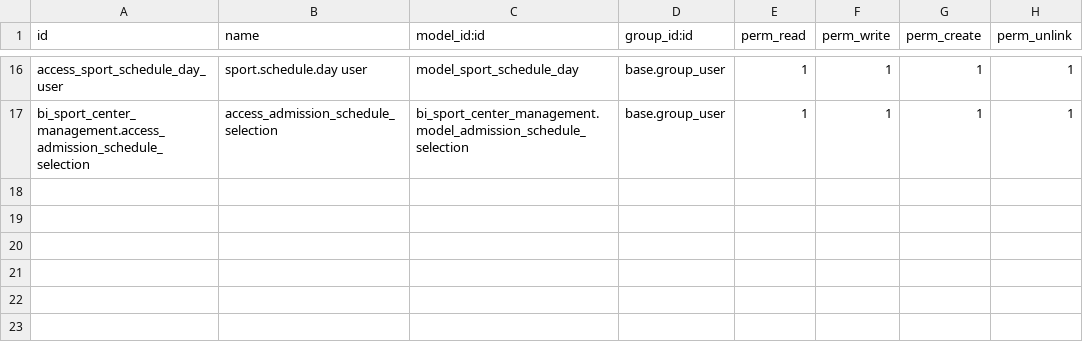
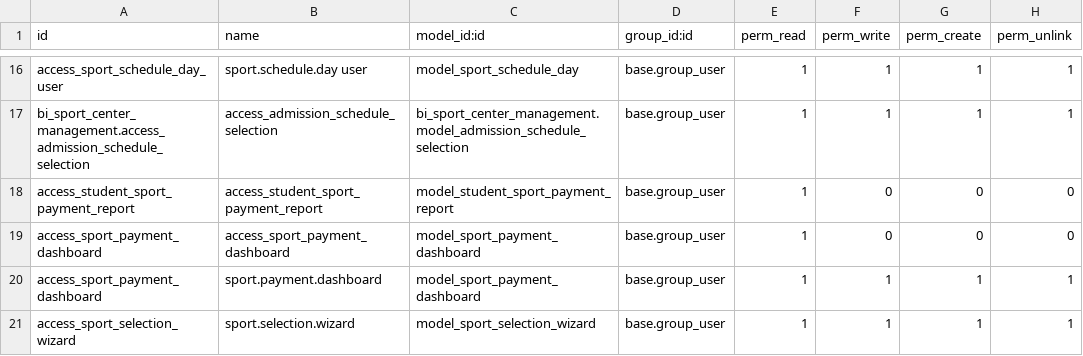
Before and after one commit to lernerpc/new-claude, a CSV file: bi_sport_center_management/security/ir.model.access.csv, drawn as a sheet; only a part is shown, gaps mark what is left out; the diff names each change by its address in the sheet, - before the commit and + after, or states it on an @@ line.

Commit message:
report

```diff
--- a/bi_sport_center_management/security/ir.model.access.csv
+++ b/bi_sport_center_management/security/ir.model.access.csv
+row 18: access_student_sport_payment_report | access_student_sport_payment_report | model_student_sport_payment_report | base.group_user | 1 | 0 | 0 | 0
+row 19: access_sport_payment_dashboard | access_sport_payment_dashboard | model_sport_payment_dashboard | base.group_user | 1 | 0 | 0 | 0
+row 20: access_sport_payment_dashboard | sport.payment.dashboard | model_sport_payment_dashboard | base.group_user | 1 | 1 | 1 | 1
+row 21: access_sport_selection_wizard | sport.selection.wizard | model_sport_selection_wizard | base.group_user | 1 | 1 | 1 | 1
```
Also changed, not shown: 22 other files.
